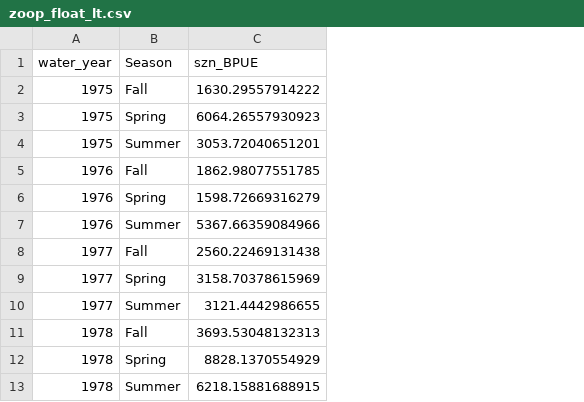
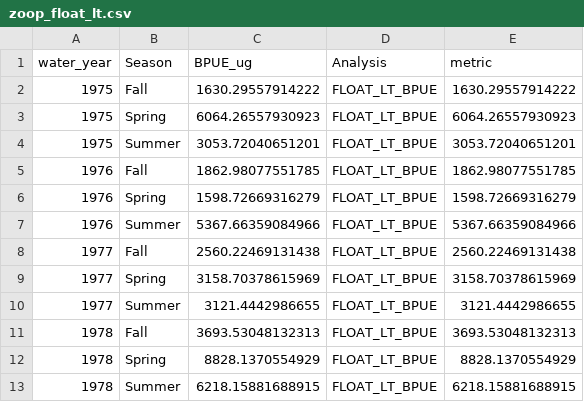
Before and after one commit to rosehartman/metrics_calculations, a CSV file: Outputs/zoop_float_lt.csv, drawn as a sheet; only a part is shown; the diff names each change by its address in the sheet, - before the commit and + after, or states it on an @@ line.

```diff
--- a/Outputs/zoop_float_lt.csv
+++ b/Outputs/zoop_float_lt.csv
+column D (Analysis), rows 2-13: all FLOAT_LT_BPUE
+column E (metric), rows 2-13: 1630.29557914222 | 6064.26557930923 | 3053.72040651201 | 1862.98077551785 | 1598.72669316279 | 5367.66359084966 | 2560.22469131438 | 3158.70378615969 | 3121.4442986655 | 3693.53048132313 | 8828.1370554929 | 6218.15881688915
-C1: szn_BPUE
+C1: BPUE_ug
```
Also changed, not shown: Outputs/zoop_drought_lt.csv, Outputs/zoop_float_st.csv, 10 other files.
